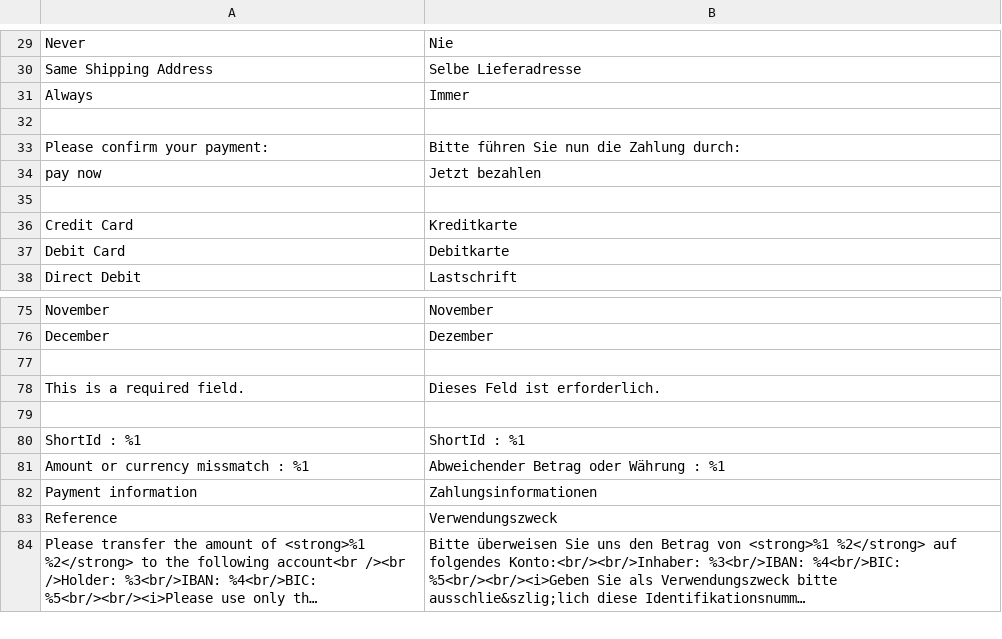
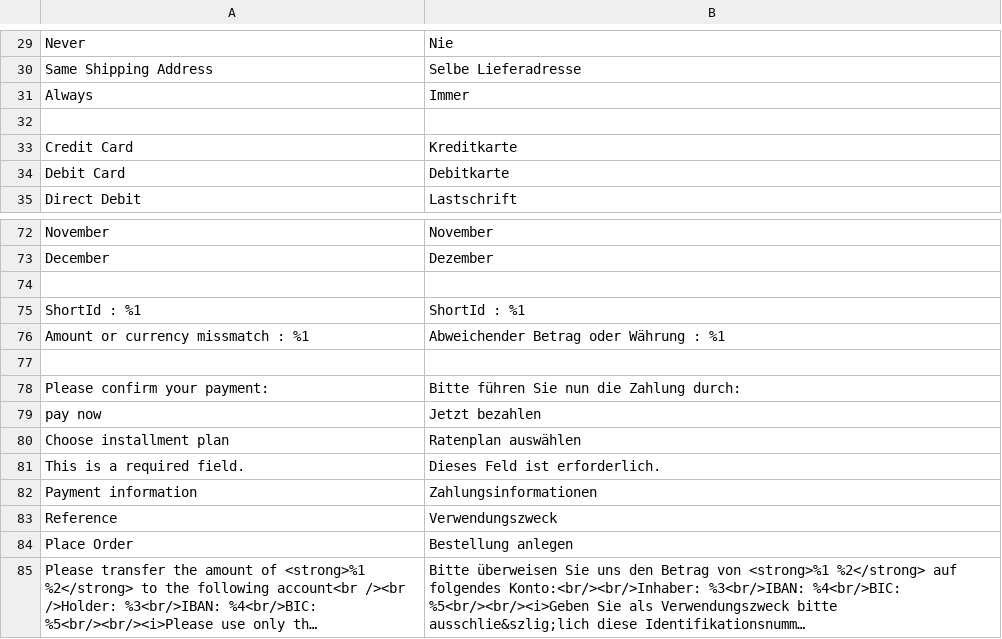
Before and after one commit to heidelpay/magento2, a CSV file: i18n/de_DE.csv, drawn as a sheet; only a part is shown, gaps mark what is left out; long unchanged cells end in …; removed rows and columns are numbered as before the commit, all else as after; the diff names each change by its address in the sheet, - before the commit and + after, or states it on an @@ line.

```diff
--- a/i18n/de_DE.csv
+++ b/i18n/de_DE.csv
-row 35: (empty)
-row 79: (empty)
+row 77: (empty)
@@ row 33 moved to row 78: Please confirm your payment: @@
@@ row 34 moved to row 79: pay now @@
+row 80: Choose installment plan | Ratenplan auswählen
@@ row 78 moved to row 81: This is a required field. @@
+row 84: Place Order | Bestellung anlegen
```
Also changed, not shown: i18n/en_US.csv, 1 other file.
